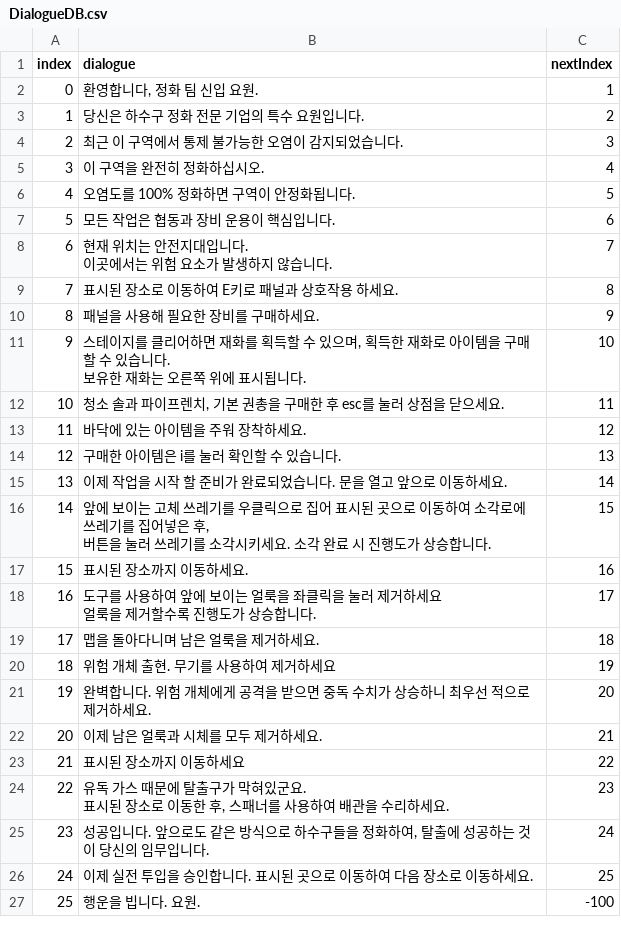
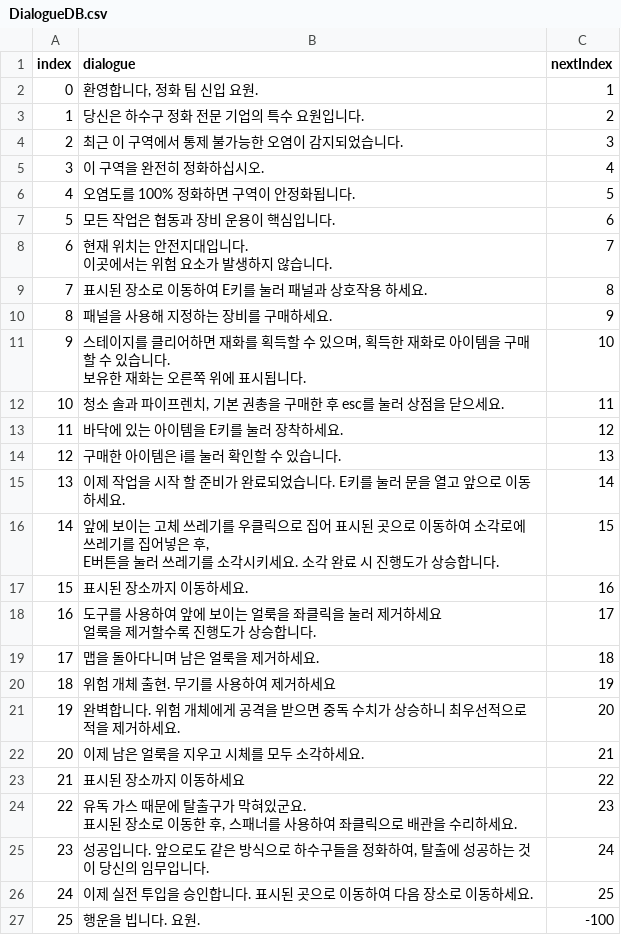
Before and after one commit to losieee/MonsterRat, a CSV file: MonsterRat_Unity/My project/Assets/Resources/Dialogues/DialogueDB.csv, drawn as a sheet.

Commit message:
[Fix] 상점 상호작용 방식 변경 & 튜토리얼 수정

```diff
--- a/MonsterRat_Unity/My project/Assets/Resources/Dialogues/DialogueDB.csv
+++ b/MonsterRat_Unity/My project/Assets/Resources/Dialogues/DialogueDB.csv
@@ -9,4 +9,4 @@
 이곳에서는 위험 요소가 발생하지 않습니다.",7
-7,표시된 장소로 이동하여 E키로 패널과 상호작용 하세요. ,8
-8,패널을 사용해 필요한 장비를 구매하세요.,9
+7,표시된 장소로 이동하여 E키를 눌러 패널과 상호작용 하세요. ,8
+8,패널을 사용해 지정하는 장비를 구매하세요.,9
 9,"스테이지를 클리어하면 재화를 획득할 수 있으며, 획득한 재화로 아이템을 구매할 수 있습니다.
@@ -14,7 +14,7 @@
 10,"청소 솔과 파이프렌치, 기본 권총을 구매한 후 esc를 눌러 상점을 닫으세요.",11
-11,바닥에 있는 아이템을 주워 장착하세요.,12
+11,바닥에 있는 아이템을 E키를 눌러 장착하세요.,12
 12,구매한 아이템은 i를 눌러 확인할 수 있습니다.,13
-13,이제 작업을 시작 할 준비가 완료되었습니다. 문을 열고 앞으로 이동하세요.,14
-14,"앞에 보이는 고체 쓰레기를 우클릭으로 집어 표시된 곳으로 이동하여 소각로에 쓰레기를 집어넣은 후,
-버튼을 눌러 쓰레기를 소각시키세요. 소각 완료 시 진행도가 상승합니다.",15
+13,이제 작업을 시작 할 준비가 완료되었습니다. E키를 눌러 문을 열고 앞으로 이동하세요.,14
+14,"앞에 보이는 고체 쓰레기를 우클릭으로 집어 표시된 곳으로 이동하여 소각로에 쓰레기를 집어넣은 후,
+E버튼을 눌러 쓰레기를 소각시키세요. 소각 완료 시 진행도가 상승합니다.",15
 15,표시된 장소까지 이동하세요.,16
@@ -24,7 +24,7 @@
 18,위험 개체 출현. 무기를 사용하여 제거하세요,19
-19,완벽합니다. 위험 개체에게 공격을 받으면 중독 수치가 상승하니 최우선 적으로 제거하세요.,20
-20,이제 남은 얼룩과 시체를 모두 제거하세요.,21
+19,완벽합니다. 위험 개체에게 공격을 받으면 중독 수치가 상승하니 최우선적으로 적을 제거하세요.,20
+20,이제 남은 얼룩을 지우고 시체를 모두 소각하세요.,21
 21,표시된 장소까지 이동하세요,22
-22,"유독 가스 때문에 탈출구가 막혀있군요.
-표시된 장소로 이동한 후, 스패너를 사용하여 배관을 수리하세요.",23
+22,"유독 가스 때문에 탈출구가 막혀있군요.
+표시된 장소로 이동한 후, 스패너를 사용하여 좌클릭으로 배관을 수리하세요.",23
 23,"성공입니다.  앞으로도 같은 방식으로 하수구들을 정화하여, 탈출에 성공하는 것이 당신의 임무입니다.",24
```
Also changed, not shown: 15 other files.
